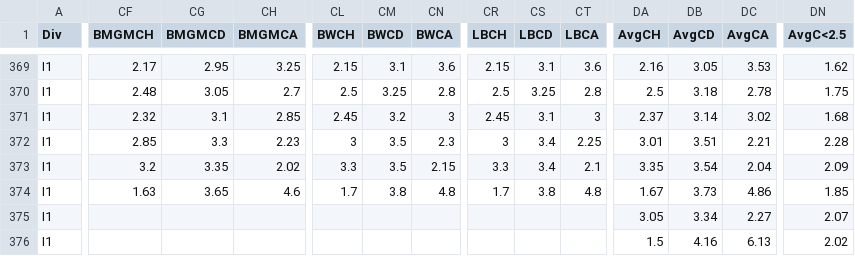
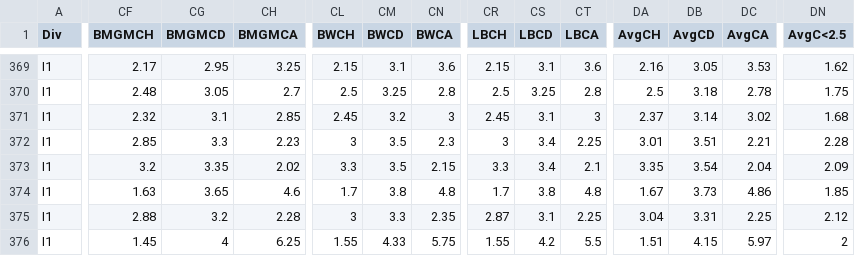
Before and after one commit to Cosimo77/pronostici-calcio-professional, a CSV file: data/I1_2526.csv, drawn as a sheet; only a part is shown, gaps mark what is left out; the diff covers the shown part only; the diff names each change by its address in the sheet, - before the commit and + after, or states it on an @@ line.

```diff
--- a/data/I1_2526.csv
+++ b/data/I1_2526.csv
-CF375 (BMGMCH): (empty)
+CF375 (BMGMCH): 2.88
-CG375 (BMGMCD): (empty)
+CG375 (BMGMCD): 3.2
-CH375 (BMGMCA): (empty)
+CH375 (BMGMCA): 2.28
-CL375 (BWCH): (empty)
+CL375 (BWCH): 3
-CM375 (BWCD): (empty)
+CM375 (BWCD): 3.3
-CN375 (BWCA): (empty)
+CN375 (BWCA): 2.35
-CR375 (LBCH): (empty)
+CR375 (LBCH): 2.87
-CS375 (LBCD): (empty)
+CS375 (LBCD): 3.1
-CT375 (LBCA): (empty)
+CT375 (LBCA): 2.25
-DA375 (AvgCH): 3.05
+DA375 (AvgCH): 3.04
-DB375 (AvgCD): 3.34
+DB375 (AvgCD): 3.31
-DC375 (AvgCA): 2.27
+DC375 (AvgCA): 2.25
-DN375 (AvgC<2.5): 2.07
+DN375 (AvgC<2.5): 2.12
-CF376 (BMGMCH): (empty)
+CF376 (BMGMCH): 1.45
-CG376 (BMGMCD): (empty)
+CG376 (BMGMCD): 4
-CH376 (BMGMCA): (empty)
+CH376 (BMGMCA): 6.25
-CL376 (BWCH): (empty)
+CL376 (BWCH): 1.55
-CM376 (BWCD): (empty)
+CM376 (BWCD): 4.33
-CN376 (BWCA): (empty)
+CN376 (BWCA): 5.75
-CR376 (LBCH): (empty)
+CR376 (LBCH): 1.55
-CS376 (LBCD): (empty)
+CS376 (LBCD): 4.2
-CT376 (LBCA): (empty)
+CT376 (LBCA): 5.5
-DA376 (AvgCH): 1.5
+DA376 (AvgCH): 1.51
-DB376 (AvgCD): 4.16
+DB376 (AvgCD): 4.15
-DC376 (AvgCA): 6.13
+DC376 (AvgCA): 5.97
-DN376 (AvgC<2.5): 2.02
+DN376 (AvgC<2.5): 2
```
Also changed, not shown: 140 edited cells elsewhere in this file, 1 other file.
